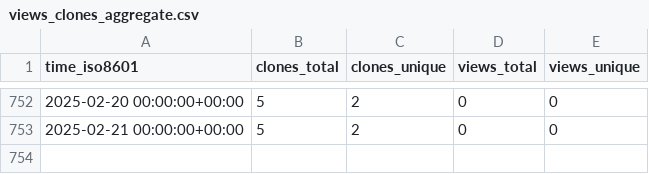
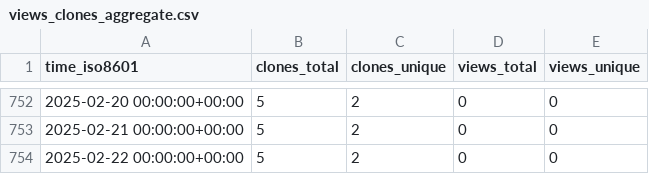
Before and after one commit to jongpie/SOQL-QueryUtils, a CSV file: jongpie/NebulaQueryAndSearch/ghrs-data/views_clones_aggregate.csv, drawn as a sheet; only a part is shown, gaps mark what is left out.

```diff
--- a/jongpie/NebulaQueryAndSearch/ghrs-data/views_clones_aggregate.csv
+++ b/jongpie/NebulaQueryAndSearch/ghrs-data/views_clones_aggregate.csv
@@ -753 +753,2 @@ time_iso8601,clones_total,clones_unique,views_total,views_unique
 2025-02-21 00:00:00+00:00,5,2,0,0
+2025-02-22 00:00:00+00:00,5,2,0,0
```
Also changed, not shown: 1 other file.
